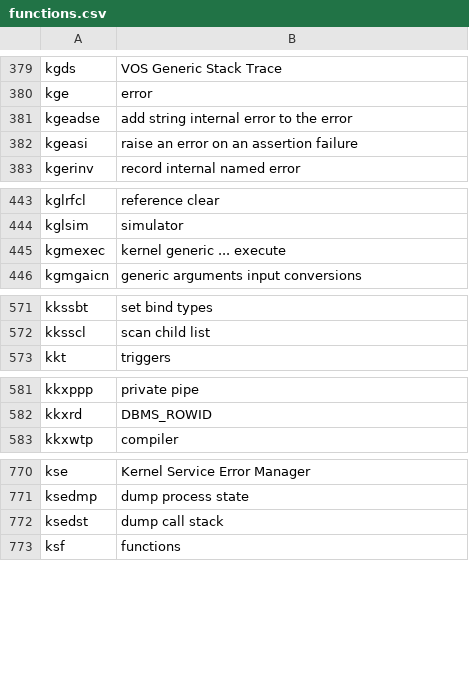
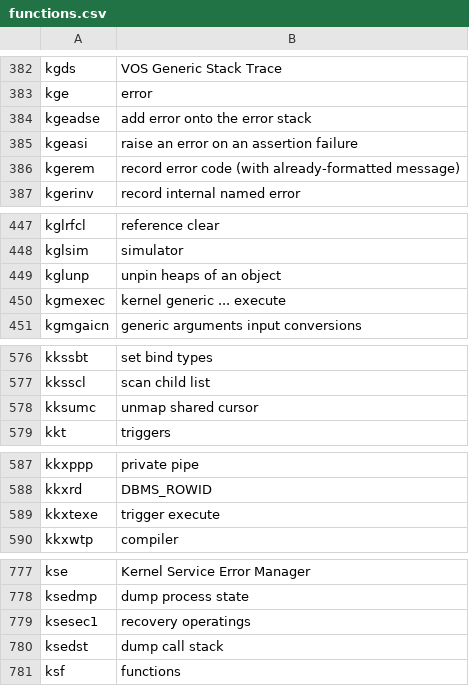
Before and after one commit to skoehler-soocs/ora_db_func_anno, a CSV file: functions.csv, drawn as a sheet; only a part is shown, gaps mark what is left out; the diff covers the shown part only.

```diff
--- a/functions.csv
+++ b/functions.csv
@@ -380,4 +383,5 @@ kgds|VOS Generic Stack Trace
 kge|error
-kgeadse|add string internal error to the error
+kgeadse|add error onto the error stack
 kgeasi|raise an error on an assertion failure
+kgerem|record error code (with already-formatted message)
 kgerinv|record internal named error
@@ -444,2 +448,3 @@ kglrfcl|reference clear
 kglsim|simulator
+kglunp|unpin heaps of an object
 kgmexec|kernel generic ... execute
@@ -572,2 +577,3 @@ kkssbt|set bind types
 kksscl|scan child list
+kksumc|unmap shared cursor
 kkt|triggers
@@ -582,2 +588,3 @@ kkxppp|private pipe
 kkxrd|DBMS_ROWID
+kkxtexe|trigger execute
 kkxwtp|compiler
@@ -771,2 +778,3 @@ kse|Kernel Service Error Manager
 ksedmp|dump process state
+ksesec1|recovery operatings
 ksedst|dump call stack
```
Also changed, not shown: 11 added rows and 4 edited cells elsewhere in this file.
